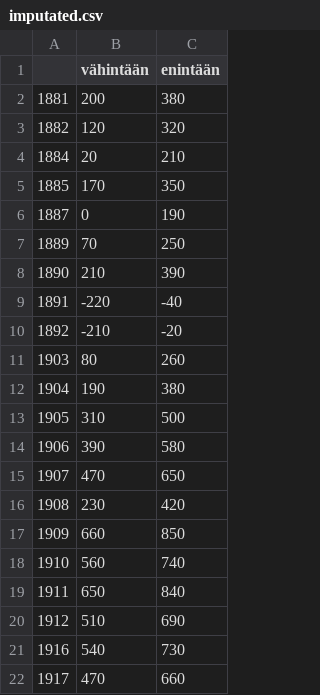
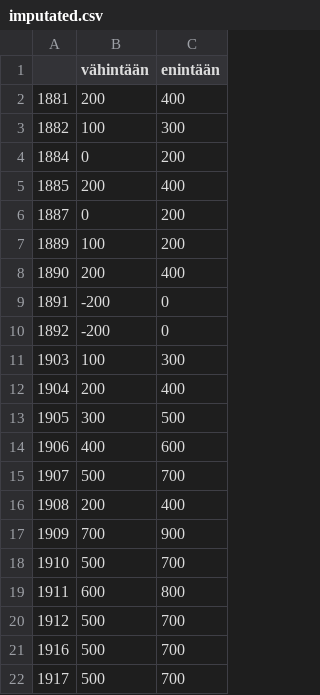
Before and after one commit to AnttiHaerkoenen/vyborg_orthodox, a CSV file: data/processed/imputated.csv, drawn as a sheet.

Commit message:
100 tarkkuus

```diff
--- a/data/processed/imputated.csv
+++ b/data/processed/imputated.csv
@@ -1,22 +1,22 @@
 ,vähintään,enintään
-1881,200,380
-1882,120,320
-1884,20,210
-1885,170,350
-1887,0,190
-1889,70,250
-1890,210,390
-1891,-220,-40
-1892,-210,-20
-1903,80,260
-1904,190,380
-1905,310,500
-1906,390,580
-1907,470,650
-1908,230,420
-1909,660,850
-1910,560,740
-1911,650,840
-1912,510,690
-1916,540,730
-1917,470,660
+1881,200,400
+1882,100,300
+1884,0,200
+1885,200,400
+1887,0,200
+1889,100,200
+1890,200,400
+1891,-200,0
+1892,-200,0
+1903,100,300
+1904,200,400
+1905,300,500
+1906,400,600
+1907,500,700
+1908,200,400
+1909,700,900
+1910,500,700
+1911,600,800
+1912,500,700
+1916,500,700
+1917,500,700
```
